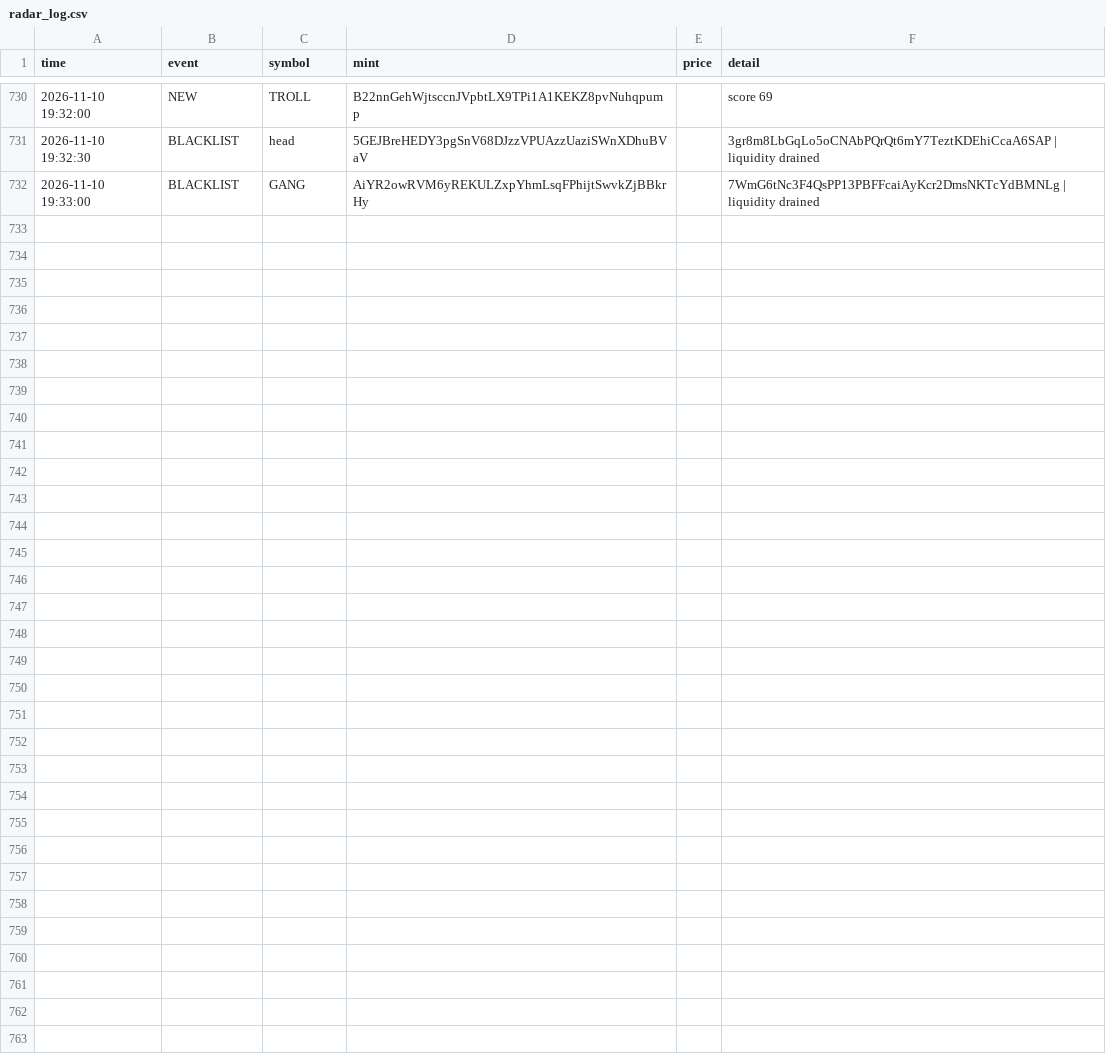
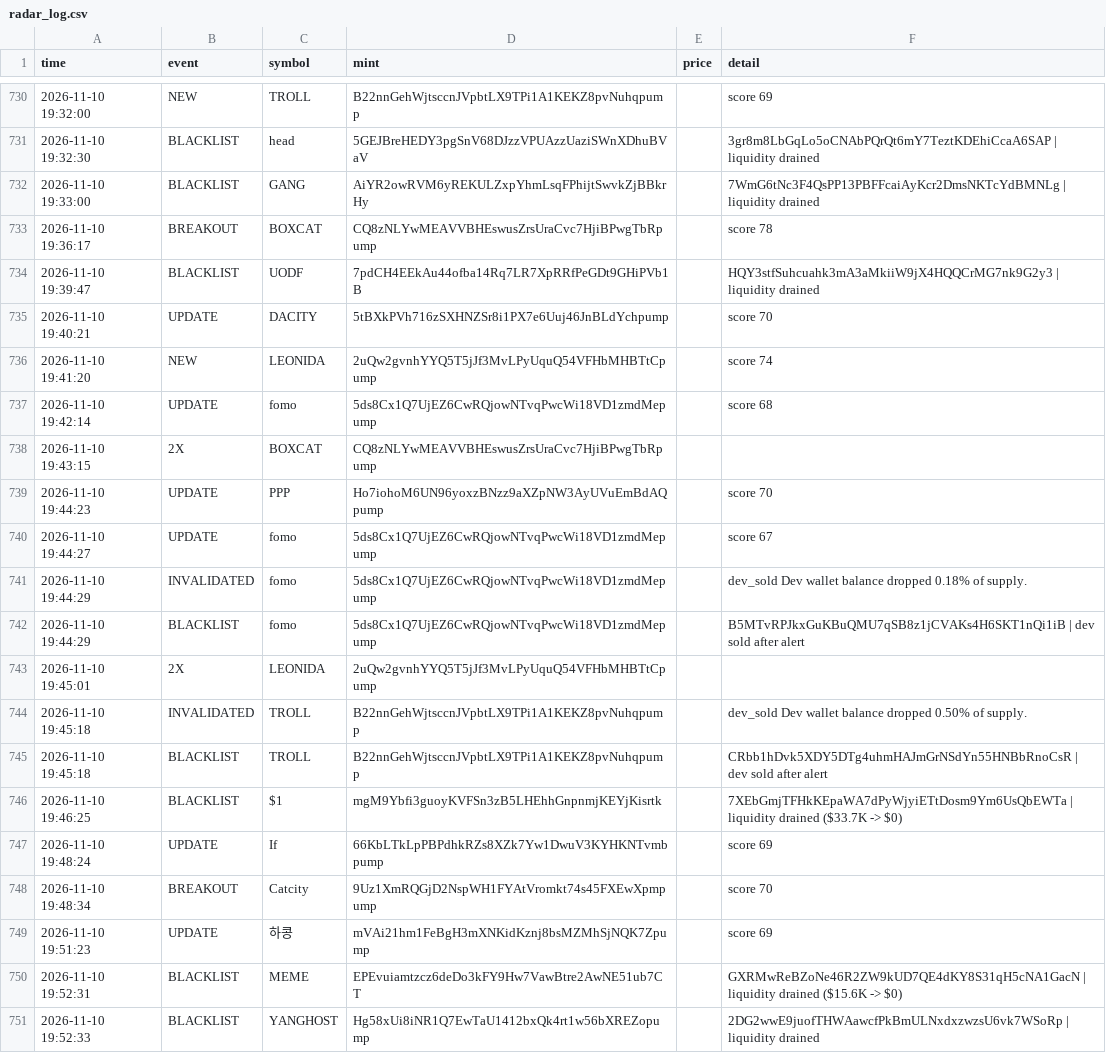
Before and after one commit to kaehwyn/signals, a CSV file: radar_log.csv, drawn as a sheet; only a part is shown, gaps mark what is left out; the diff covers the shown part only.

```diff
--- a/radar_log.csv
+++ b/radar_log.csv
@@ -732 +732,20 @@ time,event,symbol,mint,price,detail
 2026-11-10 19:33:00,BLACKLIST,GANG,AiYR2owRVM6yREKULZxpYhmLsqFPhijtSwvkZjBBkrHy,,7WmG6tNc3F4QsPP13PBFFcaiAyKcr2DmsNKTcYdBMNLg | liquidity drained
+2026-11-10 19:36:17,BREAKOUT,BOXCAT,CQ8zNLYwMEAVVBHEswusZrsUraCvc7HjiBPwgTbRpump,,score 78
+2026-11-10 19:39:47,BLACKLIST,UODF,7pdCH4EEkAu44ofba14Rq7LR7XpRRfPeGDt9GHiPVb1B,,HQY3stfSuhcuahk3mA3aMkiiW9jX4HQQCrMG7nk9G2y3 | liquidity drained
+2026-11-10 19:40:21,UPDATE,DACITY,5tBXkPVh716zSXHNZSr8i1PX7e6Uuj46JnBLdYchpump,,score 70
+2026-11-10 19:41:20,NEW,LEONIDA,2uQw2gvnhYYQ5T5jJf3MvLPyUquQ54VFHbMHBTtCpump,,score 74
+2026-11-10 19:42:14,UPDATE,fomo,5ds8Cx1Q7UjEZ6CwRQjowNTvqPwcWi18VD1zmdMepump,,score 68
+2026-11-10 19:43:15,2X,BOXCAT,CQ8zNLYwMEAVVBHEswusZrsUraCvc7HjiBPwgTbRpump,,
+2026-11-10 19:44:23,UPDATE,PPP,Ho7iohoM6UN96yoxzBNzz9aXZpNW3AyUVuEmBdAQpump,,score 70
+2026-11-10 19:44:27,UPDATE,fomo,5ds8Cx1Q7UjEZ6CwRQjowNTvqPwcWi18VD1zmdMepump,,score 67
+2026-11-10 19:44:29,INVALIDATED,fomo,5ds8Cx1Q7UjEZ6CwRQjowNTvqPwcWi18VD1zmdMepump,,dev_sold Dev wallet balance dropped 0.18% of supply.
+2026-11-10 19:44:29,BLACKLIST,fomo,5ds8Cx1Q7UjEZ6CwRQjowNTvqPwcWi18VD1zmdMepump,,B5MTvRPJkxGuKBuQMU7qSB8z1jCVAKs4H6SKT1nQi1iB | dev sold after alert
+2026-11-10 19:45:01,2X,LEONIDA,2uQw2gvnhYYQ5T5jJf3MvLPyUquQ54VFHbMHBTtCpump,,
+2026-11-10 19:45:18,INVALIDATED,TROLL,B22nnGehWjtsccnJVpbtLX9TPi1A1KEKZ8pvNuhqpump,,dev_sold Dev wallet balance dropped 0.50% of supply.
+2026-11-10 19:45:18,BLACKLIST,TROLL,B22nnGehWjtsccnJVpbtLX9TPi1A1KEKZ8pvNuhqpump,,CRbb1hDvk5XDY5DTg4uhmHAJmGrNSdYn55HNBbRnoCsR | dev sold after alert
+2026-11-10 19:46:25,BLACKLIST,$1,mgM9Ybfi3guoyKVFSn3zB5LHEhhGnpnmjKEYjKisrtk,,7XEbGmjTFHkKEpaWA7dPyWjyiETtDosm9Ym6UsQbEWTa | liquidity drained ($33.7K -> $0)
+2026-11-10 19:48:24,UPDATE,If,66KbLTkLpPBPdhkRZs8XZk7Yw1DwuV3KYHKNTvmbpump,,score 69
+2026-11-10 19:48:34,BREAKOUT,Catcity,9Uz1XmRQGjD2NspWH1FYAtVromkt74s45FXEwXpmpump,,score 70
+2026-11-10 19:51:23,UPDATE,하콩,mVAi21hm1FeBgH3mXNKidKznj8bsMZMhSjNQK7Zpump,,score 69
+2026-11-10 19:52:31,BLACKLIST,MEME,EPEvuiamtzcz6deDo3kFY9Hw7VawBtre2AwNE51ub7CT,,GXRMwReBZoNe46R2ZW9kUD7QE4dKY8S31qH5cNA1GacN | liquidity drained ($15.6K -> $0)
+2026-11-10 19:52:33,BLACKLIST,YANGHOST,Hg58xUi8iNR1Q7EwTaU1412bxQk4rt1w56bXREZopump,,2DG2wwE9juofTHWAawcfPkBmULNxdxzwzsU6vk7WSoRp | liquidity drained
```
Also changed, not shown: 18 added rows elsewhere in this file, 3 other files.
